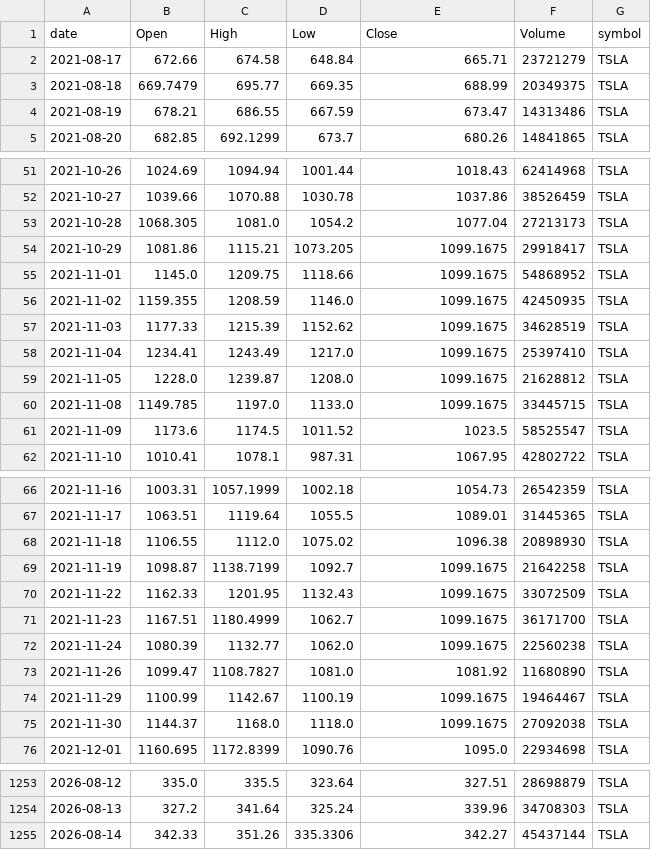
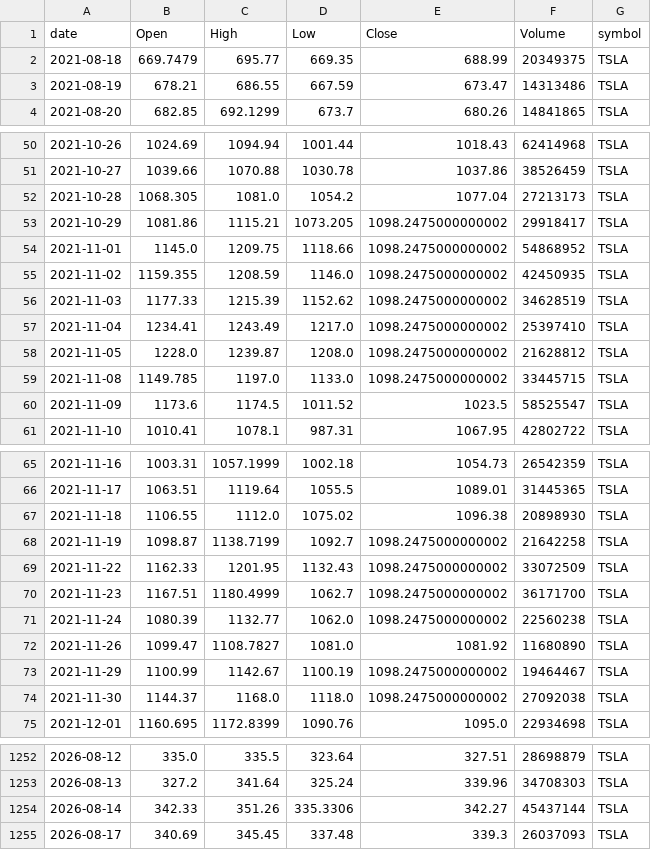
Before and after one commit to jauresfranck/pipeline_donnes-collectes_nettoye, a CSV file: data/tiingo/TSLA.csv, drawn as a sheet; only a part is shown, gaps mark what is left out; the diff covers the shown part only.

```diff
--- a/data/tiingo/TSLA.csv
+++ b/data/tiingo/TSLA.csv
@@ -1,3 +1,2 @@
 date,Open,High,Low,Close,Volume,symbol
-2021-08-17,672.66,674.58,648.84,665.71,23721279,TSLA
 2021-08-18,669.7479,695.77,669.35,688.99,20349375,TSLA
@@ -53,9 +52,9 @@ date,Open,High,Low,Close,Volume,symbol
 2021-10-28,1068.305,1081.0,1054.2,1077.04,27213173,TSLA
-2021-10-29,1081.86,1115.21,1073.205,1099.1675,29918417,TSLA
-2021-11-01,1145.0,1209.75,1118.66,1099.1675,54868952,TSLA
-2021-11-02,1159.355,1208.59,1146.0,1099.1675,42450935,TSLA
-2021-11-03,1177.33,1215.39,1152.62,1099.1675,34628519,TSLA
-2021-11-04,1234.41,1243.49,1217.0,1099.1675,25397410,TSLA
-2021-11-05,1228.0,1239.87,1208.0,1099.1675,21628812,TSLA
-2021-11-08,1149.785,1197.0,1133.0,1099.1675,33445715,TSLA
+2021-10-29,1081.86,1115.21,1073.205,1098.2475000000002,29918417,TSLA
+2021-11-01,1145.0,1209.75,1118.66,1098.2475000000002,54868952,TSLA
+2021-11-02,1159.355,1208.59,1146.0,1098.2475000000002,42450935,TSLA
+2021-11-03,1177.33,1215.39,1152.62,1098.2475000000002,34628519,TSLA
+2021-11-04,1234.41,1243.49,1217.0,1098.2475000000002,25397410,TSLA
+2021-11-05,1228.0,1239.87,1208.0,1098.2475000000002,21628812,TSLA
+2021-11-08,1149.785,1197.0,1133.0,1098.2475000000002,33445715,TSLA
 2021-11-09,1173.6,1174.5,1011.52,1023.5,58525547,TSLA
@@ -68,9 +67,9 @@ date,Open,High,Low,Close,Volume,symbol
 2021-11-18,1106.55,1112.0,1075.02,1096.38,20898930,TSLA
-2021-11-19,1098.87,1138.7199,1092.7,1099.1675,21642258,TSLA
-2021-11-22,1162.33,1201.95,1132.43,1099.1675,33072509,TSLA
-2021-11-23,1167.51,1180.4999,1062.7,1099.1675,36171700,TSLA
-2021-11-24,1080.39,1132.77,1062.0,1099.1675,22560238,TSLA
+2021-11-19,1098.87,1138.7199,1092.7,1098.2475000000002,21642258,TSLA
+2021-11-22,1162.33,1201.95,1132.43,1098.2475000000002,33072509,TSLA
+2021-11-23,1167.51,1180.4999,1062.7,1098.2475000000002,36171700,TSLA
+2021-11-24,1080.39,1132.77,1062.0,1098.2475000000002,22560238,TSLA
 2021-11-26,1099.47,1108.7827,1081.0,1081.92,11680890,TSLA
-2021-11-29,1100.99,1142.67,1100.19,1099.1675,19464467,TSLA
-2021-11-30,1144.37,1168.0,1118.0,1099.1675,27092038,TSLA
+2021-11-29,1100.99,1142.67,1100.19,1098.2475000000002,19464467,TSLA
+2021-11-30,1144.37,1168.0,1118.0,1098.2475000000002,27092038,TSLA
 2021-12-01,1160.695,1172.8399,1090.76,1095.0,22934698,TSLA
@@ -1255 +1254,2 @@ date,Open,High,Low,Close,Volume,symbol
 2026-08-14,342.33,351.26,335.3306,342.27,45437144,TSLA
+2026-08-17,340.69,345.45,337.48,339.3,26037093,TSLA
```
Also changed, not shown: 5 edited cells elsewhere in this file, data/COIN.csv, data/LCID.csv, 28 other files.
